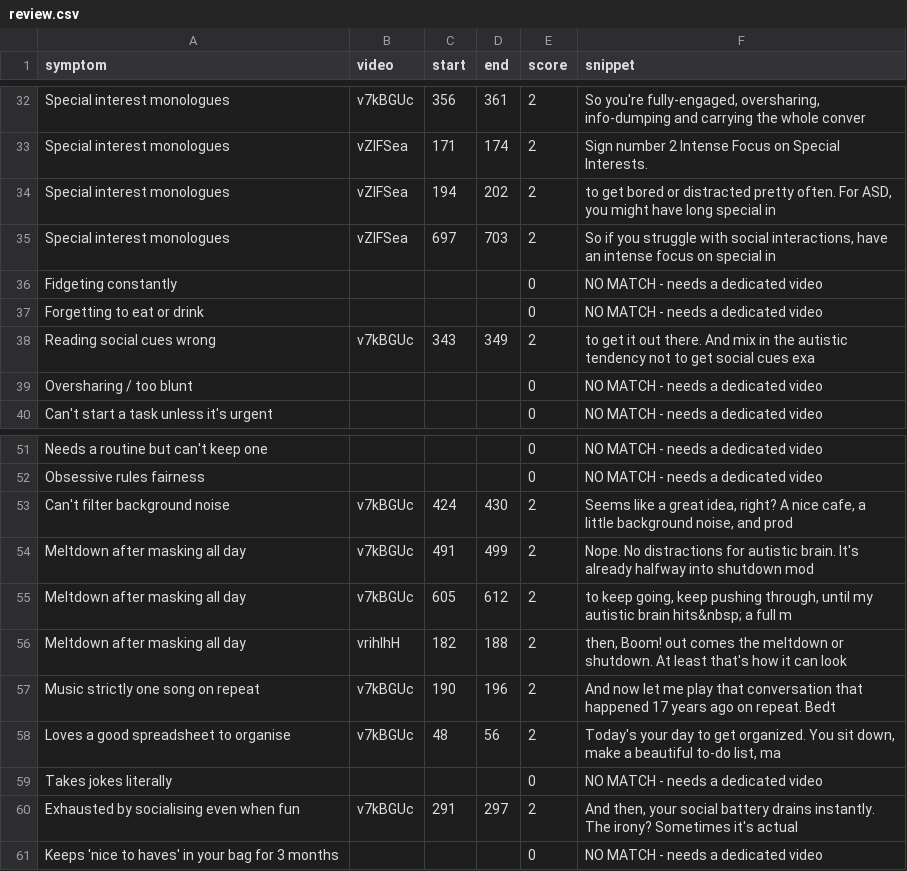
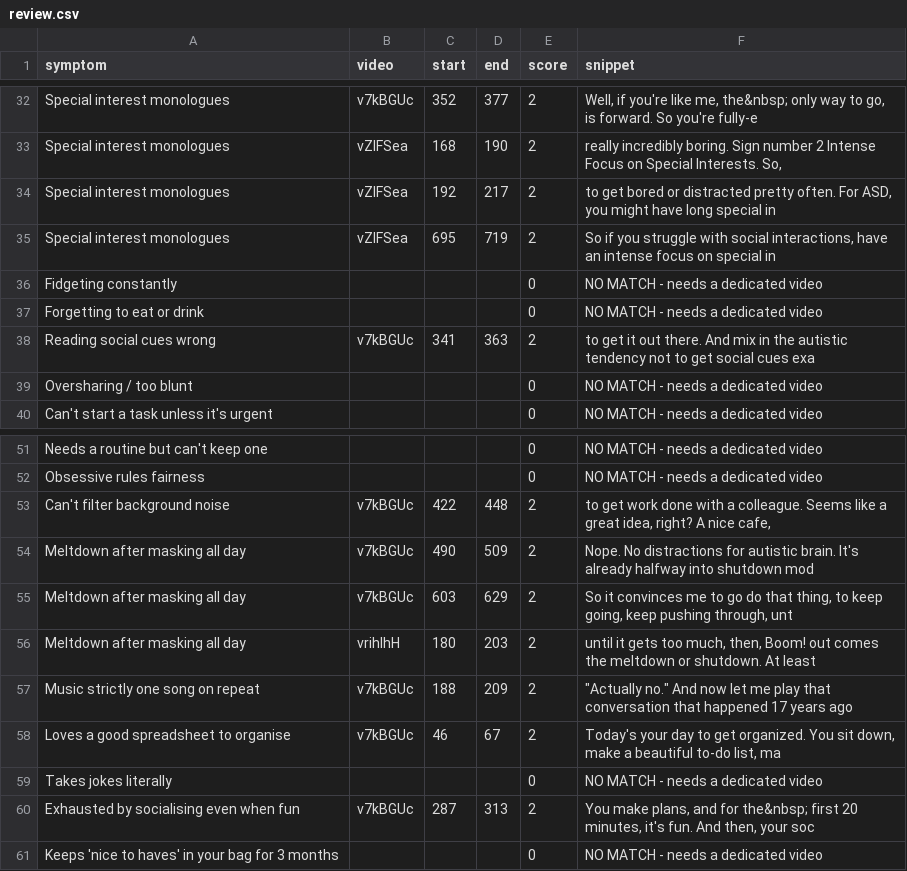
Before and after one commit to audhd-bingo/audhd-bingo.github.io, a CSV file: review.csv, drawn as a sheet; only a part is shown, gaps mark what is left out; the diff covers the shown part only; the diff names each change by its address in the sheet, - before the commit and + after, or states it on an @@ line.

Commit message:
desc+sources per symptom (TTS listen, read-more links); clips extend until topic change (cap 90s)

```diff
--- a/review.csv
+++ b/review.csv
-C32 (start): 356
+C32 (start): 352
-D32 (end): 361
+D32 (end): 377
-F32 (snippet): So you're fully-engaged, oversharing, info-dumping and carrying the whole conver
+F32 (snippet): Well, if you're like me, the&nbsp; only way to go, is forward. So you're fully-e
-C33 (start): 171
+C33 (start): 168
-D33 (end): 174
+D33 (end): 190
-F33 (snippet): Sign number 2 Intense Focus on Special Interests.
+F33 (snippet): really incredibly boring. Sign number 2 Intense Focus on Special Interests. So,
-C34 (start): 194
+C34 (start): 192
-D34 (end): 202
+D34 (end): 217
-C35 (start): 697
+C35 (start): 695
-D35 (end): 703
+D35 (end): 719
-C38 (start): 343
+C38 (start): 341
-D38 (end): 349
+D38 (end): 363
-C53 (start): 424
+C53 (start): 422
-D53 (end): 430
+D53 (end): 448
-F53 (snippet): Seems like a great idea, right? A nice cafe, a little background noise, and prod
+F53 (snippet): to get work done with a colleague. Seems like a great idea, right? A nice cafe,
-C54 (start): 491
+C54 (start): 490
-D54 (end): 499
+D54 (end): 509
-C55 (start): 605
+C55 (start): 603
-D55 (end): 612
+D55 (end): 629
-F55 (snippet): to keep going, keep pushing through, until my autistic brain hits&nbsp; a full m
+F55 (snippet): So it convinces me to go do that thing, to keep going, keep pushing through, unt
-C56 (start): 182
+C56 (start): 180
-D56 (end): 188
+D56 (end): 203
-F56 (snippet): then, Boom! out comes the meltdown or shutdown. At least that's how it can look
+F56 (snippet): until it gets too much, then, Boom! out comes the meltdown or shutdown. At least
-C57 (start): 190
+C57 (start): 188
-D57 (end): 196
+D57 (end): 209
-F57 (snippet): And now let me play that conversation that happened 17 years ago on repeat. Bedt
+F57 (snippet): "Actually no." And now let me play that conversation that happened 17 years ago
-C58 (start): 48
+C58 (start): 46
-D58 (end): 56
+D58 (end): 67
-C60 (start): 291
+C60 (start): 287
-D60 (end): 297
+D60 (end): 313
-F60 (snippet): And then, your social battery drains instantly. The irony? Sometimes it's actual
+F60 (snippet): You make plans, and for the&nbsp; first 20 minutes, it's fun. And then, your soc
```
Also changed, not shown: 62 edited cells elsewhere in this file, 4 other files.
